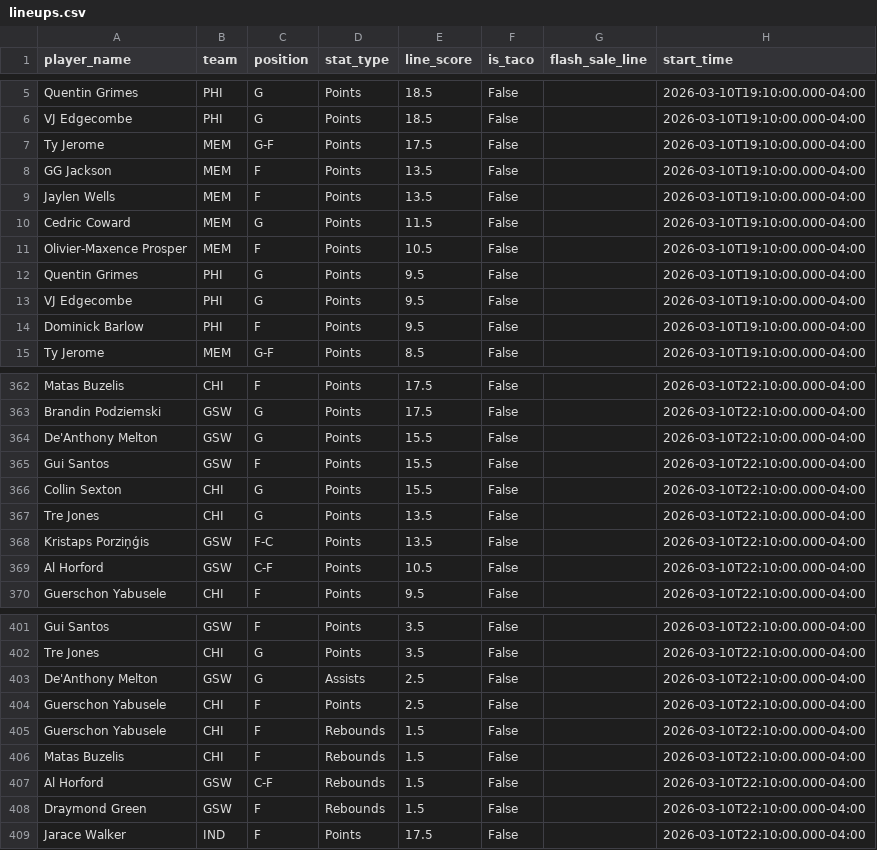
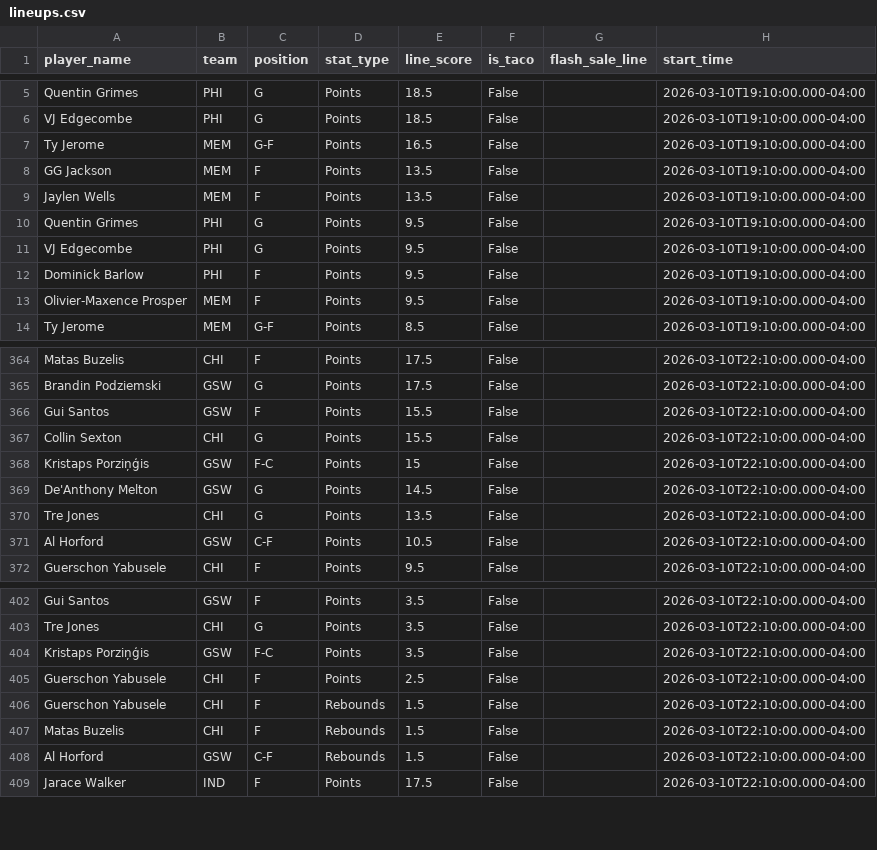
Before and after one commit to sarjent/pps, a CSV file: lineups.csv, drawn as a sheet; only a part is shown, gaps mark what is left out; the diff covers the shown part only.

```diff
--- a/lineups.csv
+++ b/lineups.csv
@@ -6,7 +6,5 @@ Quentin Grimes,PHI,G,Points,18.5,False,,2026-03-10T19:10:00.000-04:00
 VJ Edgecombe,PHI,G,Points,18.5,False,,2026-03-10T19:10:00.000-04:00
-Ty Jerome,MEM,G-F,Points,17.5,False,,2026-03-10T19:10:00.000-04:00
+Ty Jerome,MEM,G-F,Points,16.5,False,,2026-03-10T19:10:00.000-04:00
 GG Jackson,MEM,F,Points,13.5,False,,2026-03-10T19:10:00.000-04:00
 Jaylen Wells,MEM,F,Points,13.5,False,,2026-03-10T19:10:00.000-04:00
-Cedric Coward,MEM,G,Points,11.5,False,,2026-03-10T19:10:00.000-04:00
-Olivier-Maxence Prosper,MEM,F,Points,10.5,False,,2026-03-10T19:10:00.000-04:00
 Quentin Grimes,PHI,G,Points,9.5,False,,2026-03-10T19:10:00.000-04:00
@@ -14,2 +12,3 @@ VJ Edgecombe,PHI,G,Points,9.5,False,,2026-03-10T19:10:00.000-04:00
 Dominick Barlow,PHI,F,Points,9.5,False,,2026-03-10T19:10:00.000-04:00
+Olivier-Maxence Prosper,MEM,F,Points,9.5,False,,2026-03-10T19:10:00.000-04:00
 Ty Jerome,MEM,G-F,Points,8.5,False,,2026-03-10T19:10:00.000-04:00
@@ -363,7 +365,7 @@ Matas Buzelis,CHI,F,Points,17.5,False,,2026-03-10T22:10:00.000-04:00
 Brandin Podziemski,GSW,G,Points,17.5,False,,2026-03-10T22:10:00.000-04:00
-De'Anthony Melton,GSW,G,Points,15.5,False,,2026-03-10T22:10:00.000-04:00
 Gui Santos,GSW,F,Points,15.5,False,,2026-03-10T22:10:00.000-04:00
 Collin Sexton,CHI,G,Points,15.5,False,,2026-03-10T22:10:00.000-04:00
+Kristaps Porziņģis,GSW,F-C,Points,15,False,,2026-03-10T22:10:00.000-04:00
+De'Anthony Melton,GSW,G,Points,14.5,False,,2026-03-10T22:10:00.000-04:00
 Tre Jones,CHI,G,Points,13.5,False,,2026-03-10T22:10:00.000-04:00
-Kristaps Porziņģis,GSW,F-C,Points,13.5,False,,2026-03-10T22:10:00.000-04:00
 Al Horford,GSW,C-F,Points,10.5,False,,2026-03-10T22:10:00.000-04:00
@@ -402,3 +403,3 @@ Gui Santos,GSW,F,Points,3.5,False,,2026-03-10T22:10:00.000-04:00
 Tre Jones,CHI,G,Points,3.5,False,,2026-03-10T22:10:00.000-04:00
-De'Anthony Melton,GSW,G,Assists,2.5,False,,2026-03-10T22:10:00.000-04:00
+Kristaps Porziņģis,GSW,F-C,Points,3.5,False,,2026-03-10T22:10:00.000-04:00
 Guerschon Yabusele,CHI,F,Points,2.5,False,,2026-03-10T22:10:00.000-04:00
@@ -407,3 +408,2 @@ Matas Buzelis,CHI,F,Rebounds,1.5,False,,2026-03-10T22:10:00.000-04:00
 Al Horford,GSW,C-F,Rebounds,1.5,False,,2026-03-10T22:10:00.000-04:00
-Draymond Green,GSW,F,Rebounds,1.5,False,,2026-03-10T22:10:00.000-04:00
 Jarace Walker,IND,F,Points,17.5,False,,2026-03-10T22:10:00.000-04:00
```
Also changed, not shown: 6 added rows, 4 removed rows and 2 edited cells elsewhere in this file, 2 other files.
